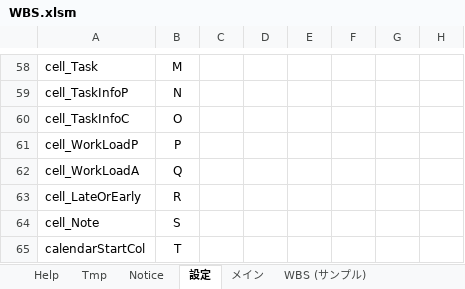
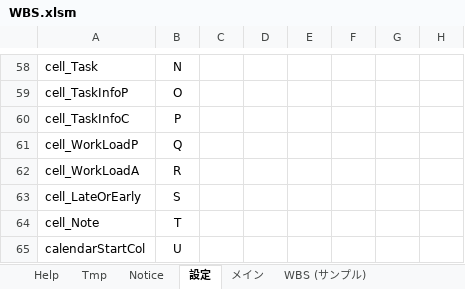
Before and after one commit to bkoizumi/WBS, an Excel workbook: WBS.xlsm, sheet 設定, drawn as a sheet; only a part is shown, gaps mark what is left out; values as stored, in another font and other column widths than the file's, no borders; the diff covers the shown part only; the diff names each change by its address in the sheet, - before the commit and + after, or states it on an @@ line.

```diff
--- a/WBS.xlsm (sheet 設定)
+++ b/WBS.xlsm (sheet 設定)
-B58: M
+B58: N
-B59: N
+B59: O
-B60: O
+B60: P
-B61: P
+B61: Q
-B62: Q
+B62: R
-B63: R
+B63: S
-B64: S
+B64: T
-B65: T
+B65: U
```
Also changed, not shown: 5 added rows, 5 removed rows, 17 edited cells and cell formats elsewhere in this sheet, sheet メイン, sheet WBS (サンプル), formulas that keep their value, hidden cells, charts or pictures, 25 other files.
